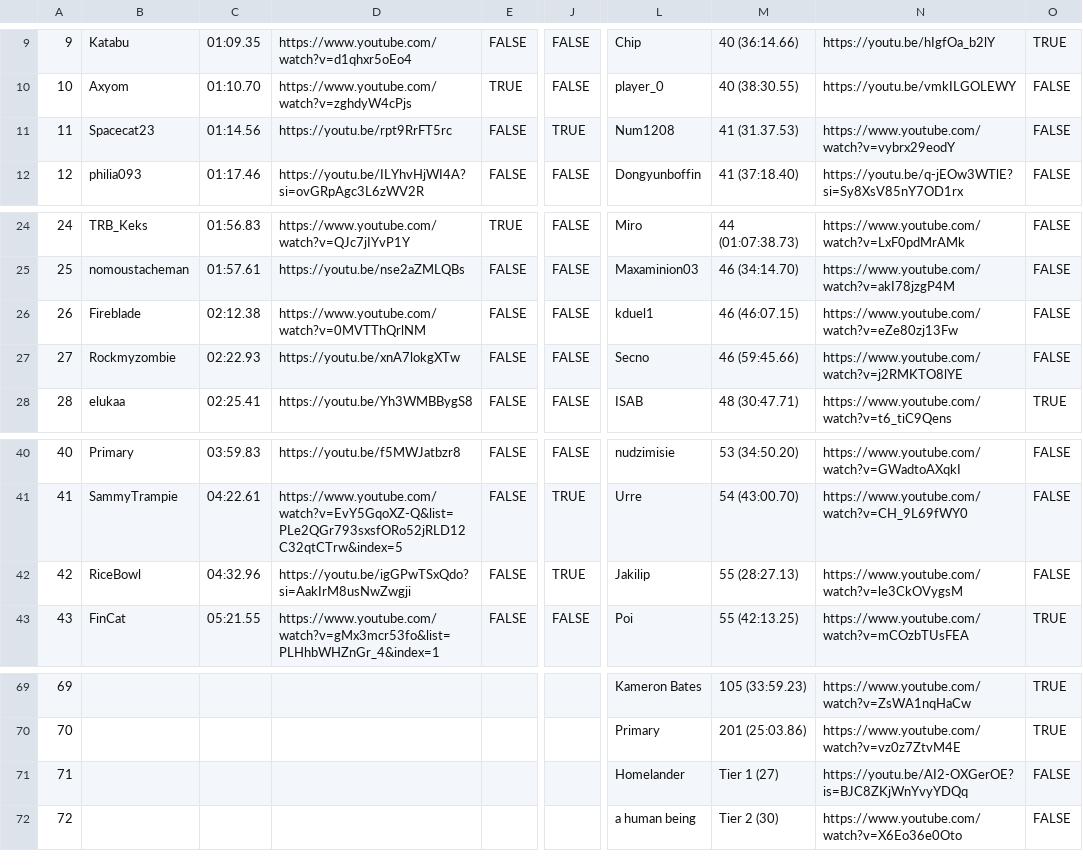
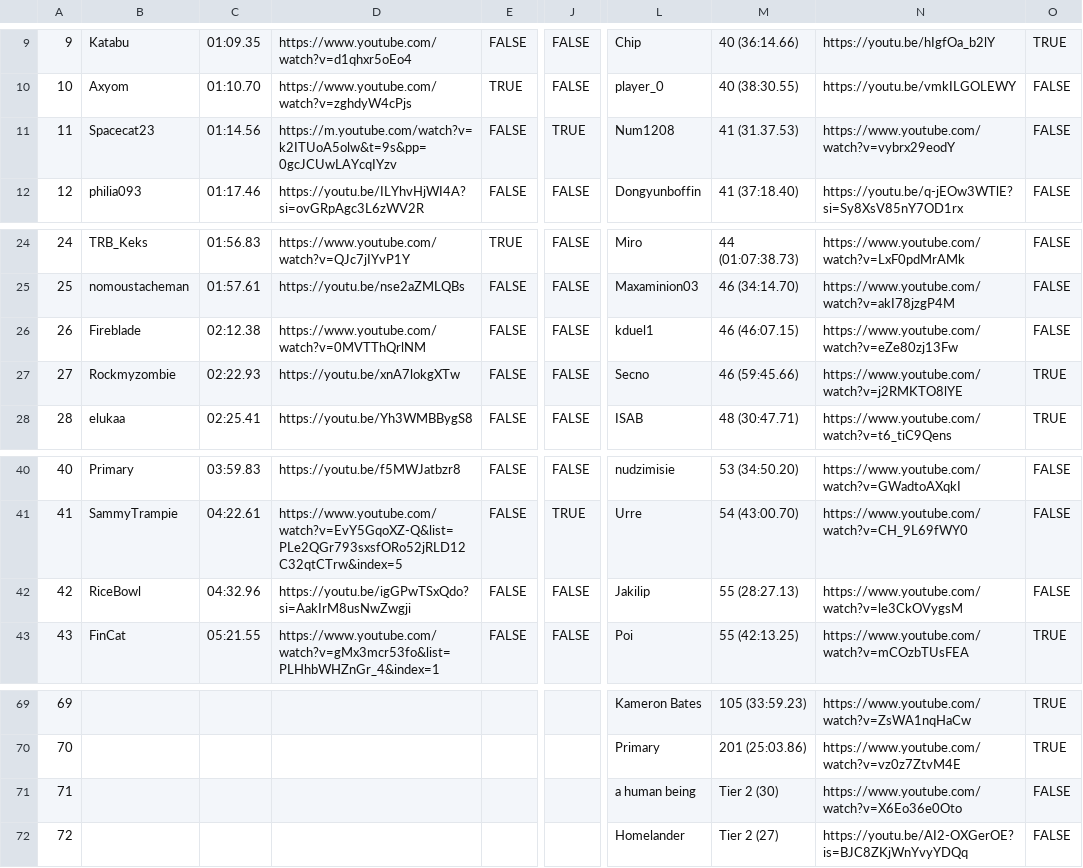
Before and after one commit to Olinequ/Olinequ.github.io, a CSV file: Tournament_2/qualifiersData.csv, drawn as a sheet; only a part is shown, gaps mark what is left out; the diff names each change by its address in the sheet, - before the commit and + after, or states it on an @@ line.

```diff
--- a/Tournament_2/qualifiersData.csv
+++ b/Tournament_2/qualifiersData.csv
-D11: https://youtu.be/rpt9RrFT5rc
+D11: https://m.youtube.com/watch?v=k2ITUoA5olw&t=9s&pp=0gcJCUwLAYcqIYzv
-O27: FALSE
+O27: TRUE
-J42: TRUE
+J42: FALSE
-L71: Homelander
+L71: a human being
-M71: Tier 1 (27)
+M71: Tier 2 (30)
-N71: https://youtu.be/AI2-OXGerOE?is=BJC8ZKjWnYvyYDQq
+N71: https://www.youtube.com/watch?v=X6Eo36e0Oto
-L72: a human being
+L72: Homelander
-M72: Tier 2 (30)
+M72: Tier 2 (27)
-N72: https://www.youtube.com/watch?v=X6Eo36e0Oto
+N72: https://youtu.be/AI2-OXGerOE?is=BJC8ZKjWnYvyYDQq
```
